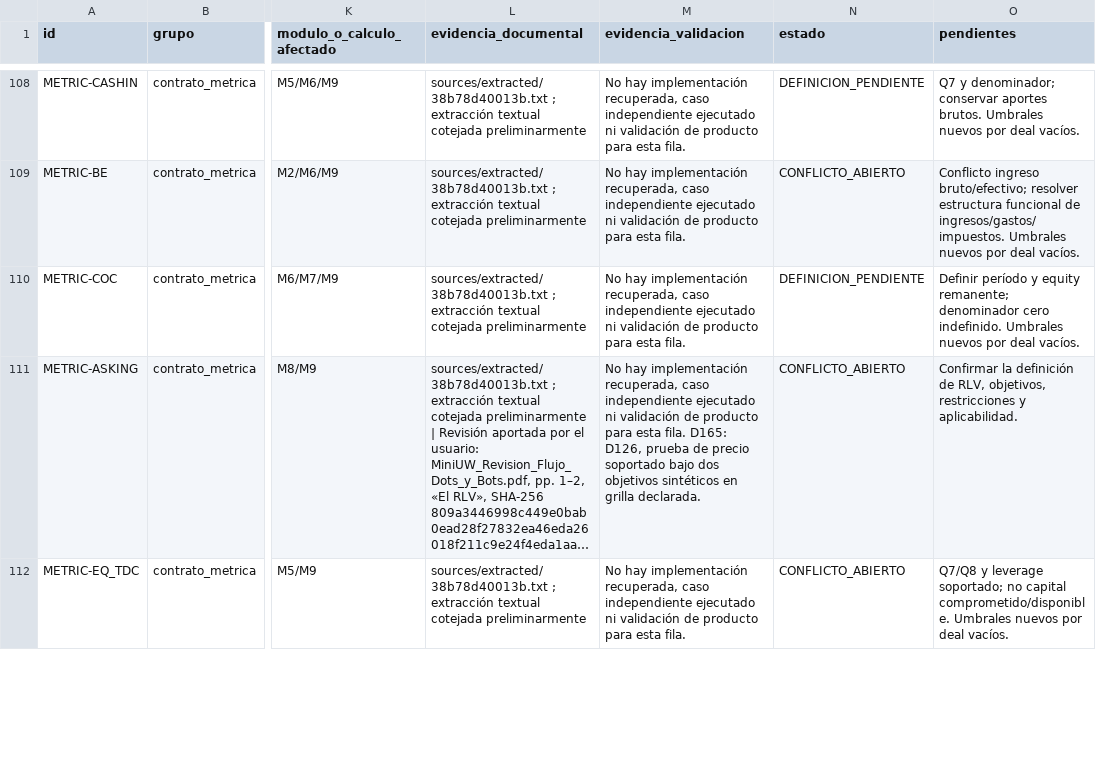
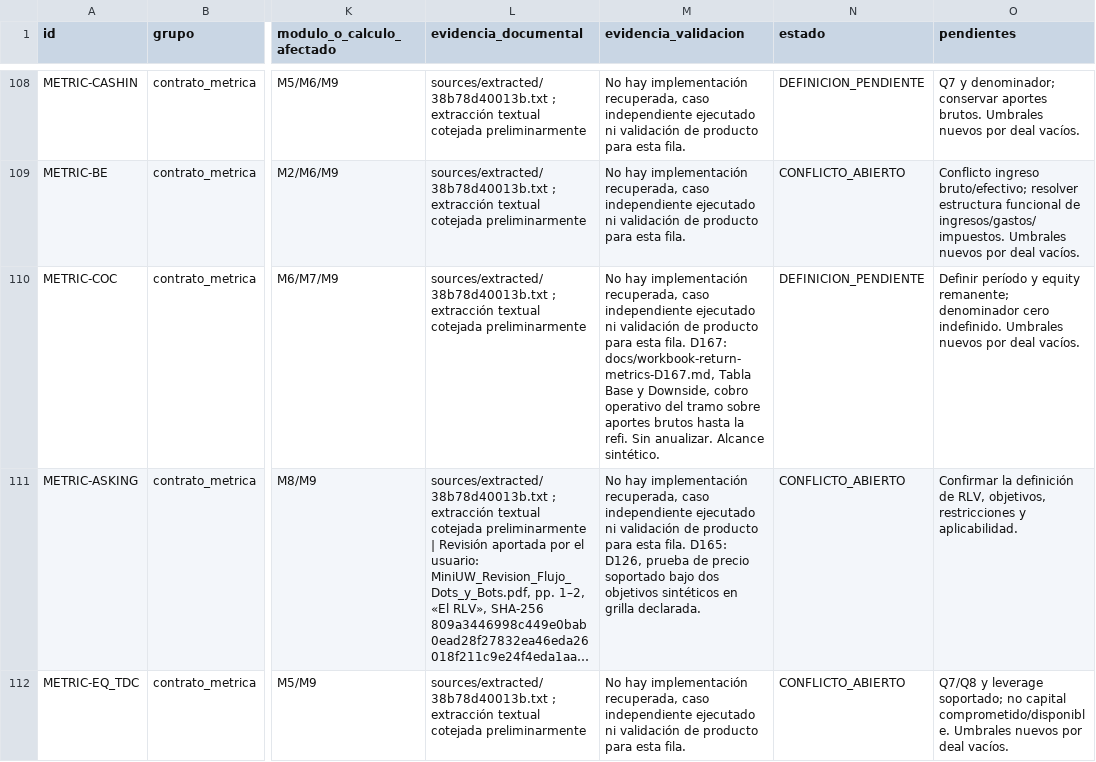
Before and after one commit to brodskyfederico-commits/Mini-UW, a CSV file: docs/coverage-matrix.csv, drawn as a sheet; only a part is shown, gaps mark what is left out; long unchanged cells end in …; the diff covers the shown part only; the diff names each change by its address in the sheet, - before the commit and + after, or states it on an @@ line.

```diff
--- a/docs/coverage-matrix.csv
+++ b/docs/coverage-matrix.csv
-M110 (evidencia_validacion): …esta fila.
+M110 (evidencia_validacion): …esta fila. D167: docs/workbook-return-metrics-D167.md, Tabla Base y Downside, cobro operativo del tramo sobre aportes brutos hasta la refi. Sin anualizar. Alcance sintético.
```
Also changed, not shown: 4 edited cells elsewhere in this file, 8 other files.
